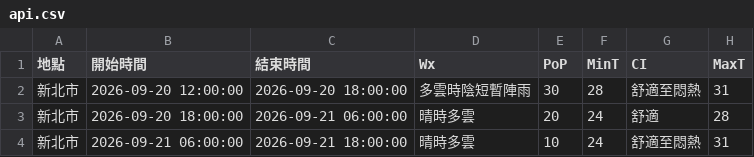
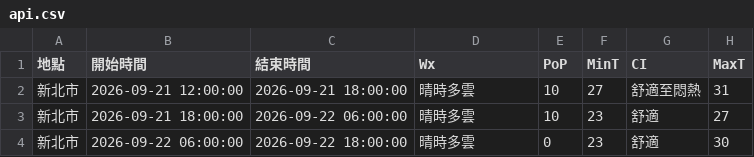
Before and after one commit to oao030oao/1111518-mid, a CSV file: api.csv, drawn as a sheet.

```diff
--- a/api.csv
+++ b/api.csv
@@ -1,4 +1,4 @@
 地點,開始時間,結束時間,Wx,PoP,MinT,CI,MaxT
-新北市,2026-09-20 12:00:00,2026-09-20 18:00:00,多雲時陰短暫陣雨,30,28,舒適至悶熱,31
-新北市,2026-09-20 18:00:00,2026-09-21 06:00:00,晴時多雲,20,24,舒適,28
-新北市,2026-09-21 06:00:00,2026-09-21 18:00:00,晴時多雲,10,24,舒適至悶熱,31
+新北市,2026-09-21 12:00:00,2026-09-21 18:00:00,晴時多雲,10,27,舒適至悶熱,31
+新北市,2026-09-21 18:00:00,2026-09-22 06:00:00,晴時多雲,10,23,舒適,27
+新北市,2026-09-22 06:00:00,2026-09-22 18:00:00,晴時多雲,0,23,舒適,30
```
Also changed, not shown: 1 other file.
